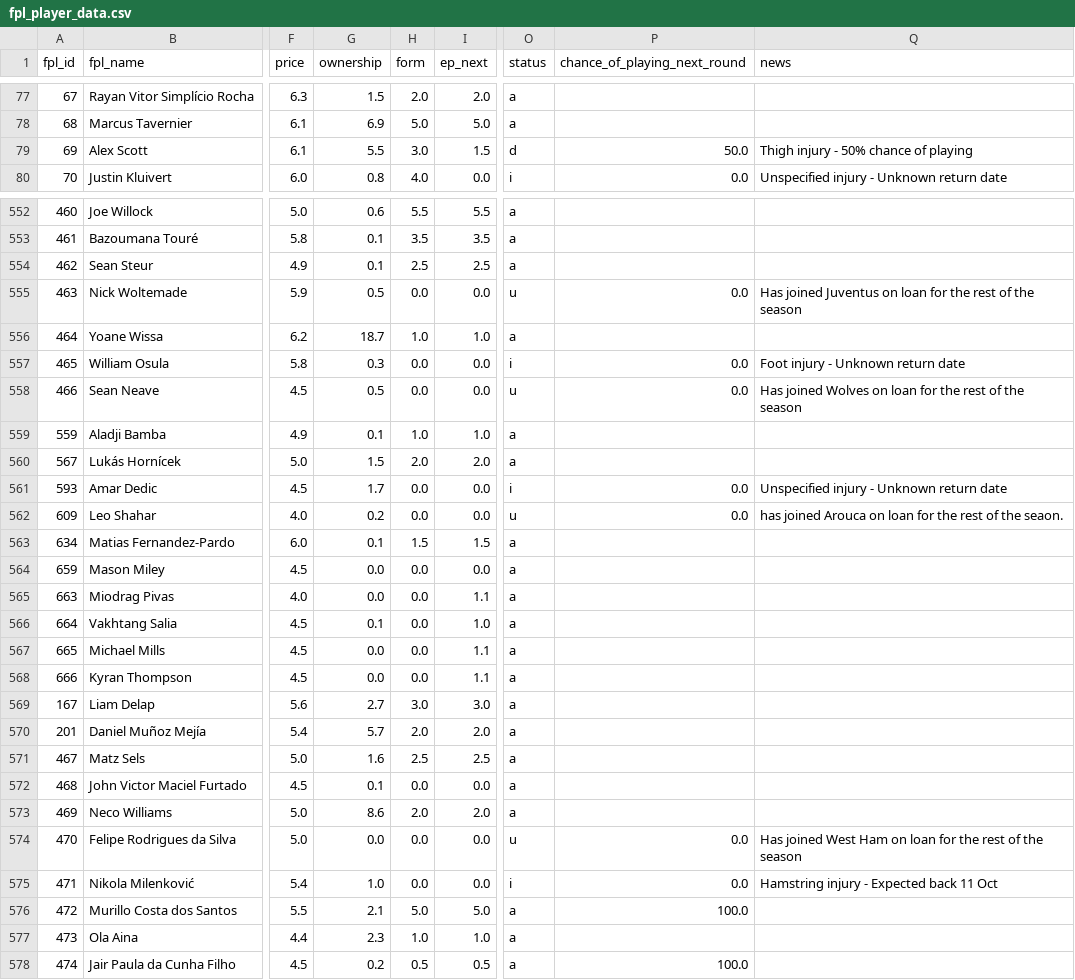
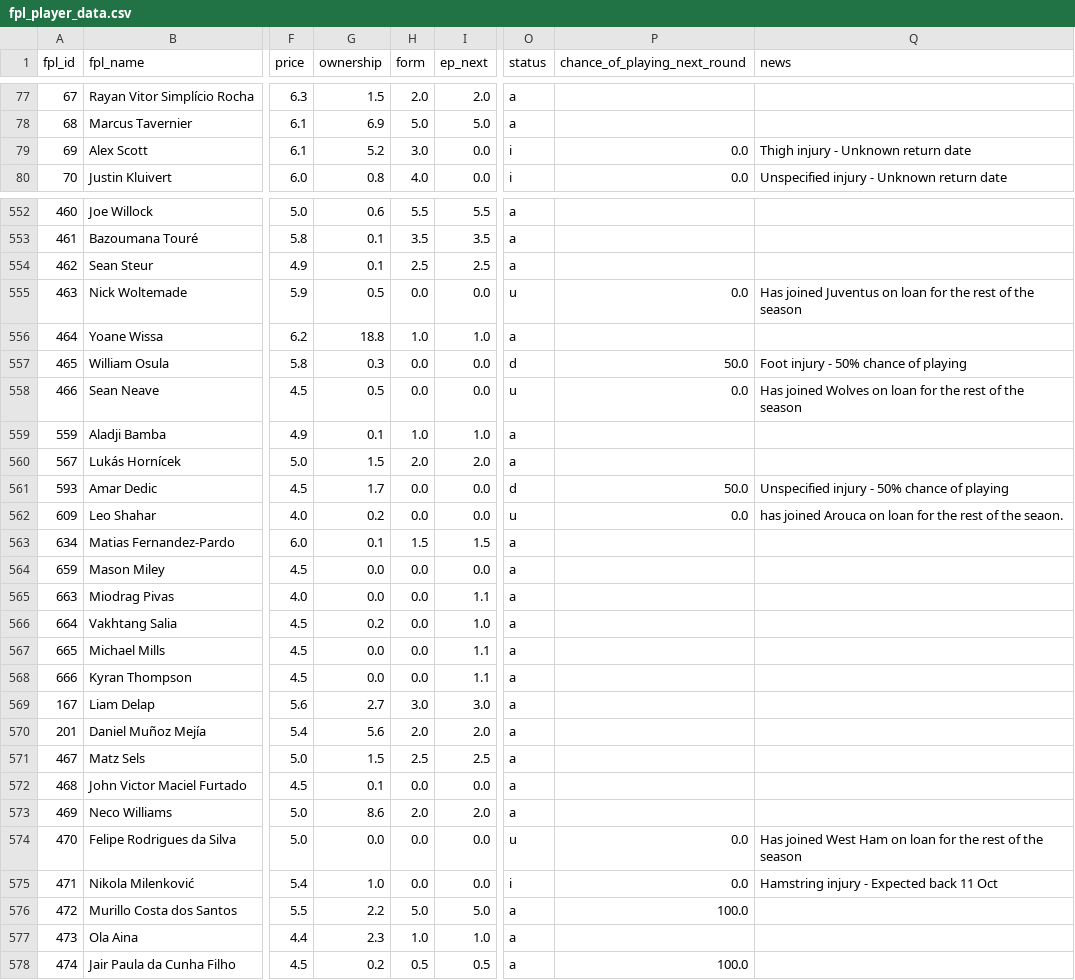
Before and after one commit to jackmaher08/FiveStat, a CSV file: data/tables/fpl_player_data.csv, drawn as a sheet; only a part is shown, gaps mark what is left out; the diff covers the shown part only; the diff names each change by its address in the sheet, - before the commit and + after, or states it on an @@ line.

```diff
--- a/data/tables/fpl_player_data.csv
+++ b/data/tables/fpl_player_data.csv
-G79 (ownership): 5.5
+G79 (ownership): 5.2
-I79 (ep_next): 1.5
+I79 (ep_next): 0.0
-O79 (status): d
+O79 (status): i
-P79 (chance_of_playing_next_round): 50.0
+P79 (chance_of_playing_next_round): 0.0
-Q79 (news): Thigh injury - 50% chance of playing
+Q79 (news): Thigh injury - Unknown return date
-G556 (ownership): 18.7
+G556 (ownership): 18.8
-O557 (status): i
+O557 (status): d
-P557 (chance_of_playing_next_round): 0.0
+P557 (chance_of_playing_next_round): 50.0
-Q557 (news): Foot injury - Unknown return date
+Q557 (news): Foot injury - 50% chance of playing
-O561 (status): i
+O561 (status): d
-P561 (chance_of_playing_next_round): 0.0
+P561 (chance_of_playing_next_round): 50.0
-Q561 (news): Unspecified injury - Unknown return date
+Q561 (news): Unspecified injury - 50% chance of playing
-G566 (ownership): 0.1
+G566 (ownership): 0.2
-G570 (ownership): 5.7
+G570 (ownership): 5.6
-G571 (ownership): 1.6
+G571 (ownership): 1.5
-G576 (ownership): 2.1
+G576 (ownership): 2.2
```
Also changed, not shown: 117 edited cells elsewhere in this file, data/tables/bookie_ou_by_gw.csv, data/tables/bookie_raw_odds_by_gw.csv, 6 other files.
